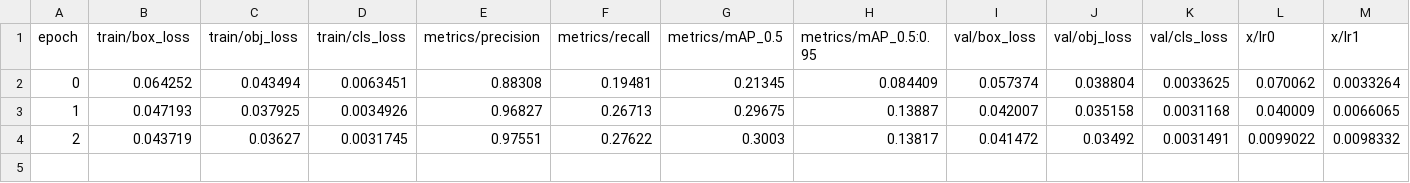
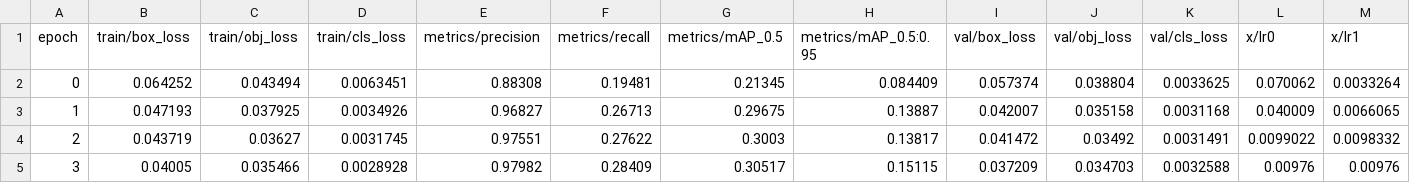
Before and after one commit to bekhzod-olimov/Object-Detection-with-YOLOv5, a CSV file: runs/train/yolo_crowd_test2/results.csv, drawn as a sheet; only a part is shown; rows hold the shown columns only; the diff names each change by its address in the sheet, - before the commit and + after, or states it on an @@ line.

```diff
--- a/runs/train/yolo_crowd_test2/results.csv
+++ b/runs/train/yolo_crowd_test2/results.csv
+row 5: 3 | 0.04005 | 0.035466 | 0.0028928 | 0.97982 | 0.28409 | 0.30517 | 0.15115 | 0.037209 | 0.034703 | 0.0032588 | 0.00976 | 0.00976
```
Also changed, not shown: 2 other files.
